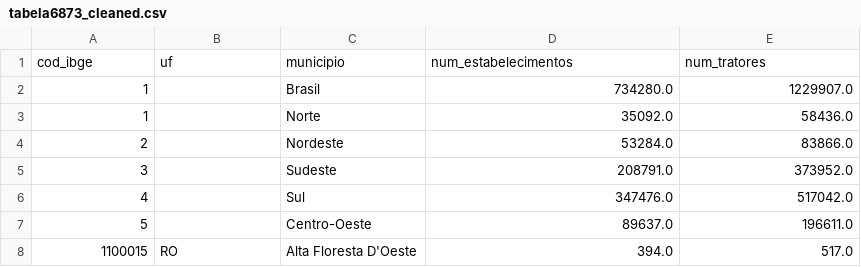
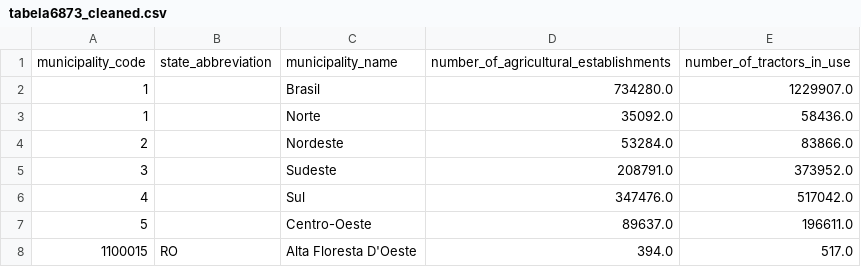
Before and after one commit to Raimundoivy/pad_avaliacao_02, a CSV file: dados/tabela6873_cleaned.csv, drawn as a sheet; only a part is shown; removed rows and columns are numbered as before the commit, all else as after; the diff names each change by its address in the sheet, - before the commit and + after, or states it on an @@ line.

```diff
--- a/dados/tabela6873_cleaned.csv
+++ b/dados/tabela6873_cleaned.csv
-row 1: cod_ibge | uf | municipio | num_estabelecimentos | num_tratores
+row 1: municipality_code | state_abbreviation | municipality_name | number_of_agricultural_establishments | number_of_tractors_in_use
```
Also changed, not shown: dados/tabela6773_cleaned.csv, 11 other files.
